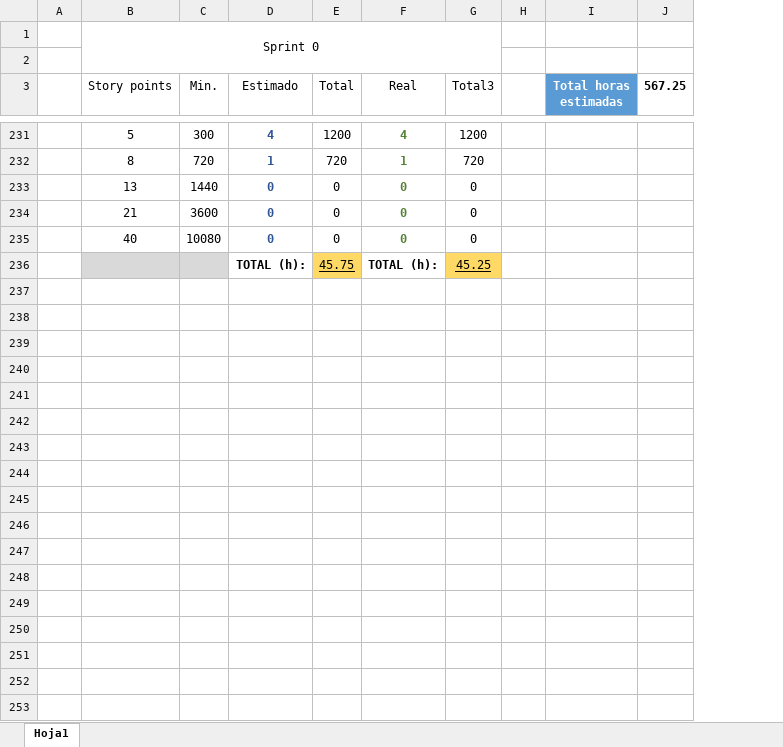
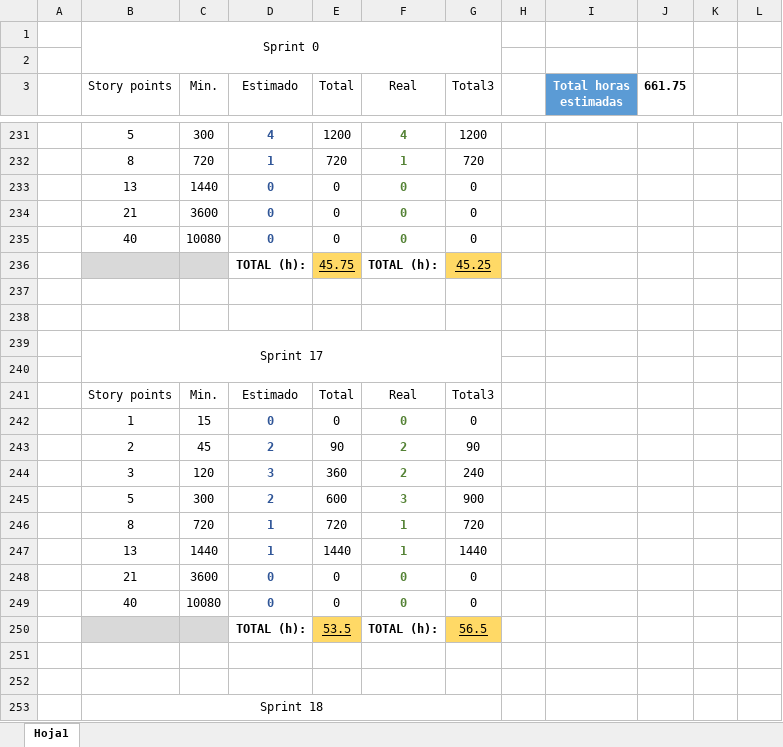
Before and after one commit to GESPRO-20-24/GESPRO_Practica_3_Curso_2024_2025, an Excel workbook: docs/rst/anexos/Registro-tiempo.xlsx, sheet Hoja1, drawn as a sheet; only a part is shown, gaps mark what is left out; values as stored, in another font and other column widths than the file's, no borders; charts and pictures and table styles not drawn; removed rows and columns are numbered as before the commit, all else as after; the diff covers the shown part only; the diff names each change by its address in the sheet, - before the commit and + after, or states it on an @@ line.

```diff
--- a/docs/rst/anexos/Registro-tiempo.xlsx (sheet Hoja1)
+++ b/docs/rst/anexos/Registro-tiempo.xlsx (sheet Hoja1)
-column H, empty
+column H, empty
-column J (567.25), empty
+column J (661.75), empty
+column K, empty
+column L, empty
+row 237: (empty)
+row 238: (empty)
+row 239:  | Sprint 17
+row 240: (empty)
+row 241:  | Story points | Min. | Estimado | Total | Real | Total3
+row 242:  | 1 | 15 | 0 | 0 | 0 | 0
+row 243:  | 2 | 45 | 2 | 90 | 2 | 90
+row 244:  | 3 | 120 | 3 | 360 | 2 | 240
+row 245:  | 5 | 300 | 2 | 600 | 3 | 900
+row 246:  | 8 | 720 | 1 | 720 | 1 | 720
+row 247:  | 13 | 1440 | 1 | 1440 | 1 | 1440
+row 248:  | 21 | 3600 | 0 | 0 | 0 | 0
+row 249:  | 40 | 10080 | 0 | 0 | 0 | 0
+row 250:  |  |  | TOTAL (h): | 53.5 | TOTAL (h): | 56.5
+row 251: (empty)
+row 252: (empty)
+row 253:  | Sprint 18
```
Also changed, not shown: 20 added rows elsewhere in this sheet, charts or pictures, 4 other files.
